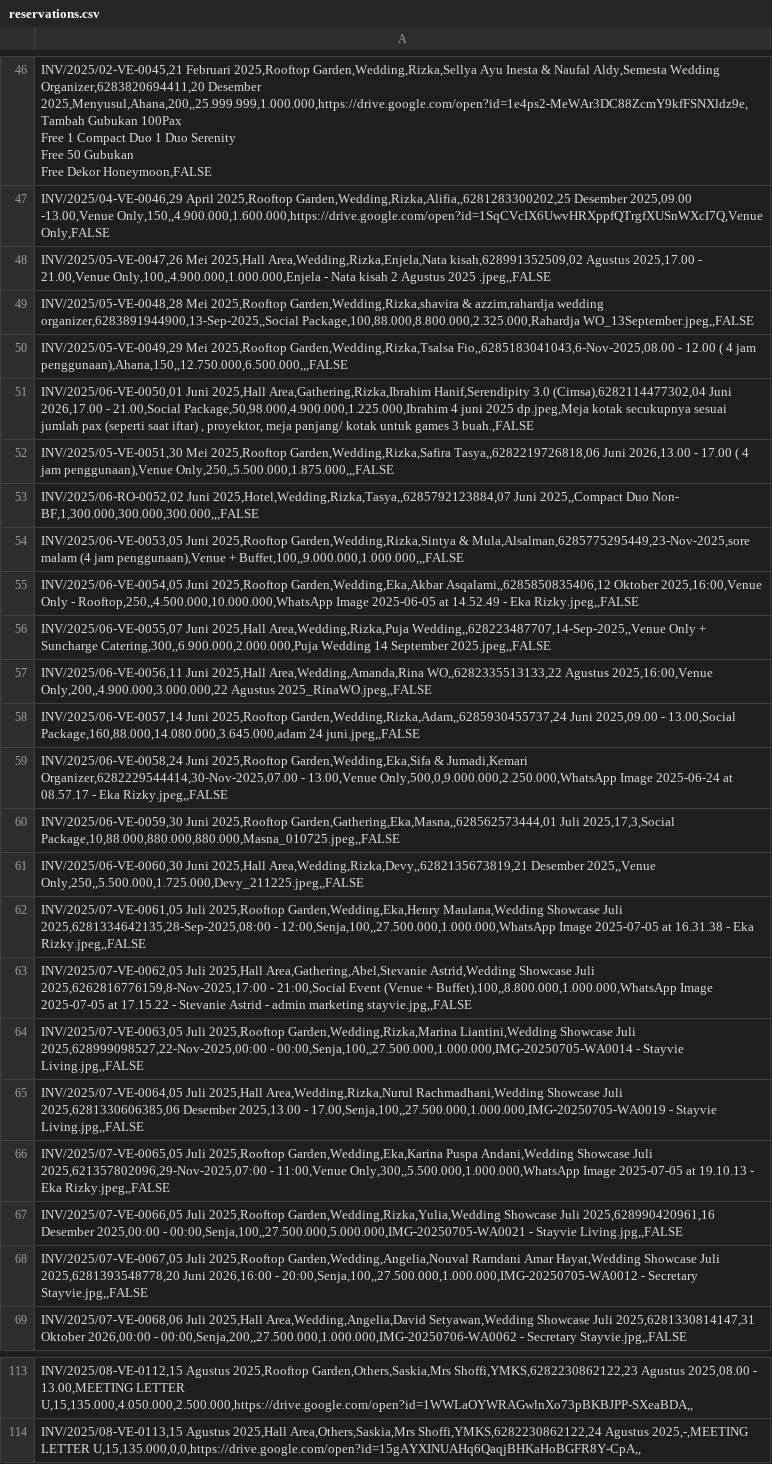
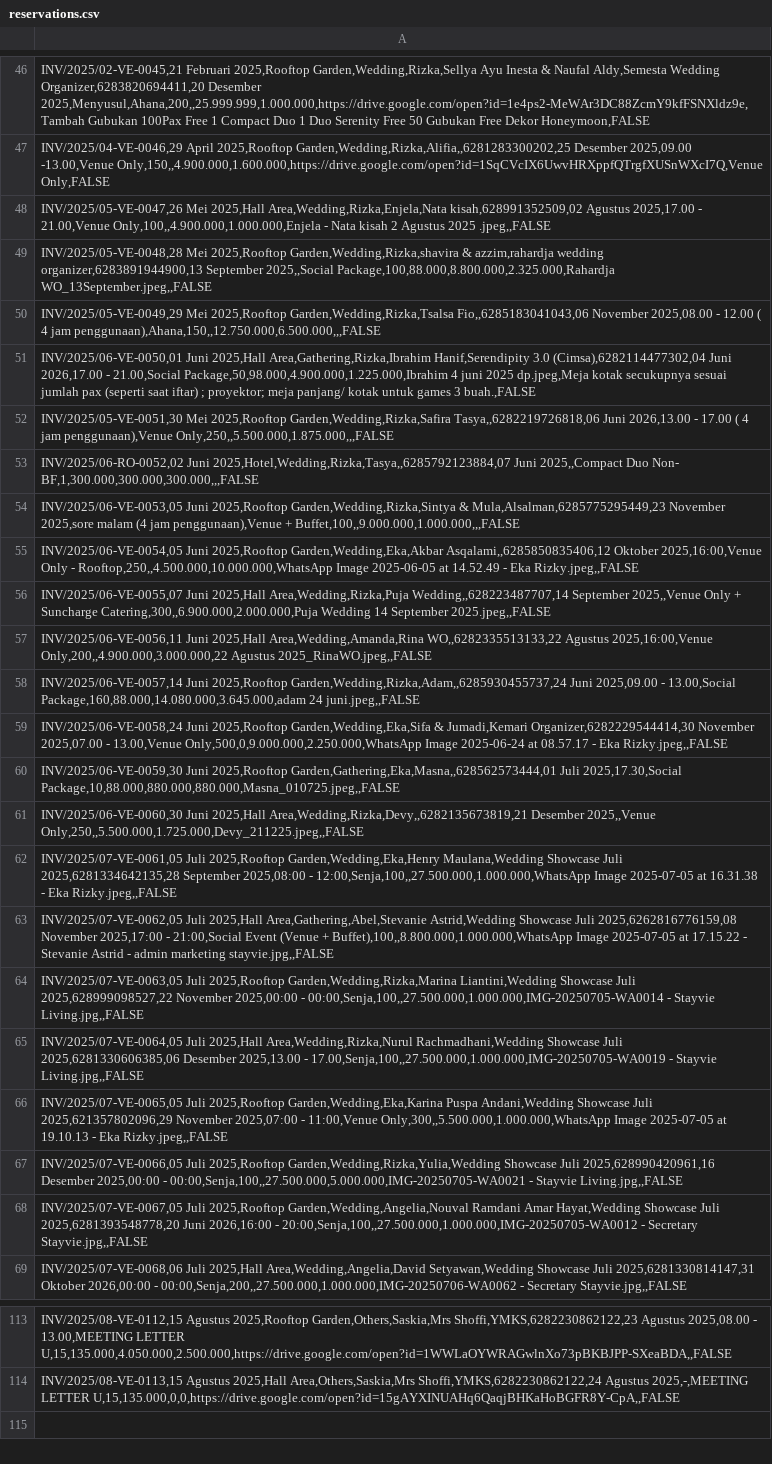
Before and after one commit to AdminStayvie/venue-backend, a CSV file: reservations.csv, drawn as a sheet; only a part is shown, gaps mark what is left out; the diff covers the shown part only; the diff names each change by its address in the sheet, - before the commit and + after, or states it on an @@ line.

```diff
--- a/reservations.csv
+++ b/reservations.csv
-A46: …Dekor Honeymoon,FALSE
+A46: …Dekor Honeymoon,FALSE
-A49: …azzim,rahardja wedding organizer,6283891944900,13-Sep-2025,,Social Package,100,88.000,8.800.000,2.325.000,Rahardja WO_13September.jpeg,,FALSE
+A49: …azzim,rahardja wedding organizer,6283891944900,13 September 2025,,Social Package,100,88.000,8.800.000,2.325.000,Rahardja WO_13September.jpeg,,FALSE
-A50: …2025,Rooftop Garden,Wedding,Rizka,Tsalsa Fio,,6285183041043,6-Nov-2025,08.00 - 12.00…
+A50: …2025,Rooftop Garden,Wedding,Rizka,Tsalsa Fio,,6285183041043,06 November 2025,08.00 - 12.00…
-A51: …saat iftar) , proyektor, meja panjang/…
+A51: …saat iftar) ; proyektor; meja panjang/…
-A54: …Garden,Wedding,Rizka,Sintya & Mula,Alsalman,6285775295449,23-Nov-2025,sore malam (4…
+A54: …Garden,Wedding,Rizka,Sintya & Mula,Alsalman,6285775295449,23 November 2025,sore malam (4…
-A56: …2025,Hall Area,Wedding,Rizka,Puja Wedding,,628223487707,14-Sep-2025,,Venue Only +…
+A56: …2025,Hall Area,Wedding,Rizka,Puja Wedding,,628223487707,14 September 2025,,Venue Only +…
-A59: …& Jumadi,Kemari Organizer,6282229544414,30-Nov-2025,07.00 - 13.00,Venue…
+A59: …& Jumadi,Kemari Organizer,6282229544414,30 November 2025,07.00 - 13.00,Venue…
-A60: …Garden,Gathering,Eka,Masna,,628562573444,01 Juli 2025,17,3,Social Package,10,88.000,880.000,880.000,Masna_010725.jpeg,,FALSE
+A60: …Garden,Gathering,Eka,Masna,,628562573444,01 Juli 2025,17.30,Social Package,10,88.000,880.000,880.000,Masna_010725.jpeg,,FALSE
-A62: …Showcase Juli 2025,6281334642135,28-Sep-2025,08:00 - 12:00,Senja,100,,27.500.000,1.000.000,WhatsApp…
+A62: …Showcase Juli 2025,6281334642135,28 September 2025,08:00 - 12:00,Senja,100,,27.500.000,1.000.000,WhatsApp…
-A63: …Showcase Juli 2025,6262816776159,8-Nov-2025,17:00 - 21:00,Social…
+A63: …Showcase Juli 2025,6262816776159,08 November 2025,17:00 - 21:00,Social…
-A64: …Showcase Juli 2025,628999098527,22-Nov-2025,00:00 - 00:00,Senja,100,,27.500.000,1.000.000,IMG-20250705-WA0014…
+A64: …Showcase Juli 2025,628999098527,22 November 2025,00:00 - 00:00,Senja,100,,27.500.000,1.000.000,IMG-20250705-WA0014…
-A66: …Showcase Juli 2025,621357802096,29-Nov-2025,07:00 - 11:00,Venue…
+A66: …Showcase Juli 2025,621357802096,29 November 2025,07:00 - 11:00,Venue…
-A113: …13.00,MEETING LETTER U,15,135.000,4.050.000,2.500.000,https://drive.google.com/open?id=1WWLaOYWRAGwlnXo73pBKBJPP-SXeaBDA,,
+A113: …13.00,MEETING LETTER U,15,135.000,4.050.000,2.500.000,https://drive.google.com/open?id=1WWLaOYWRAGwlnXo73pBKBJPP-SXeaBDA,,FALSE
-A114: …2025,-,MEETING LETTER U,15,135.000,0,0,https://drive.google.com/open?id=15gAYXINUAHq6QaqjBHKaHoBGFR8Y-CpA,,
+A114: …2025,-,MEETING LETTER U,15,135.000,0,0,https://drive.google.com/open?id=15gAYXINUAHq6QaqjBHKaHoBGFR8Y-CpA,,FALSE
```
Also changed, not shown: 51 edited cells elsewhere in this file, addons.csv, payments.csv.
